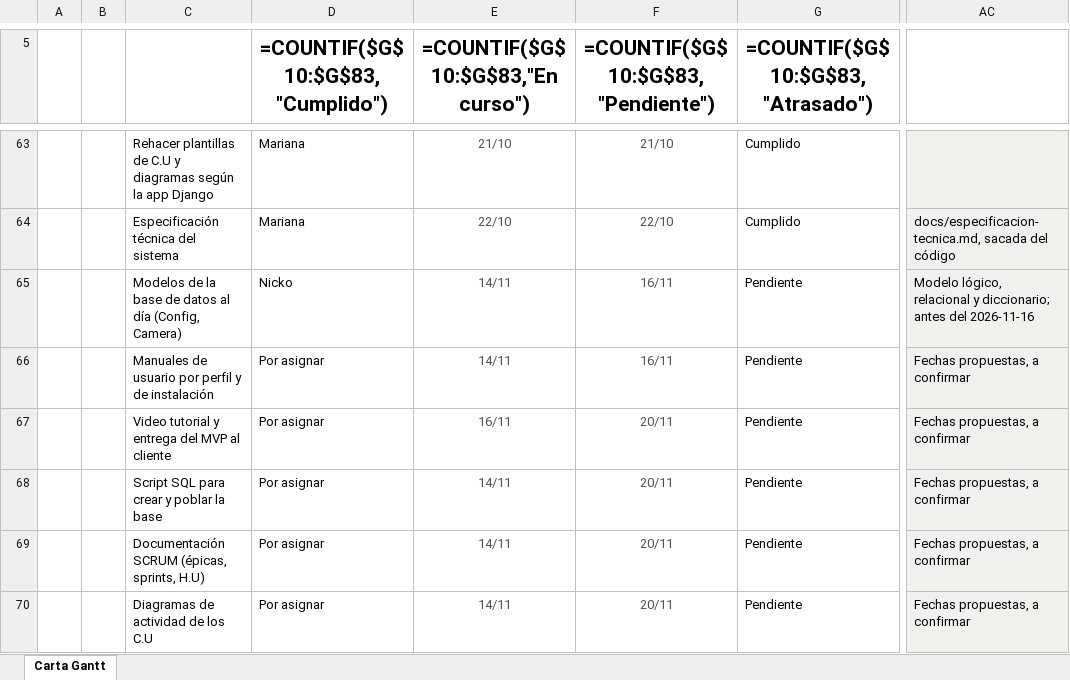
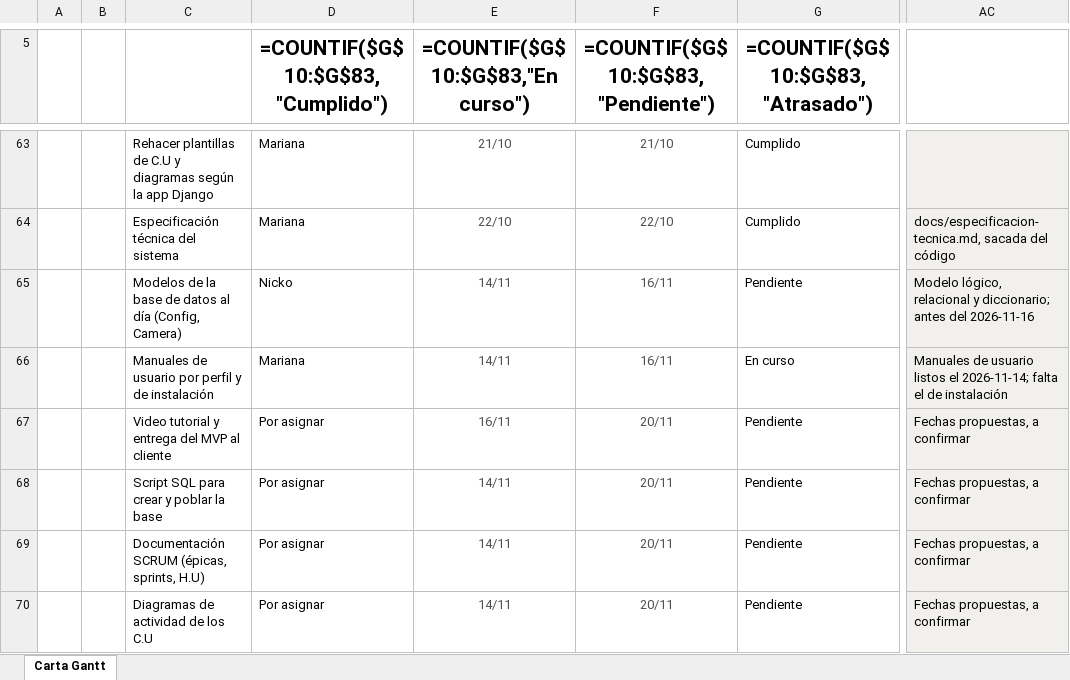
Before and after one commit to marianapeachy/capstone, an Excel workbook: Anexos/Gestion/Carta Gantt Fase 2.xlsx, sheet Carta Gantt, drawn as a sheet; only a part is shown, gaps mark what is left out; values as stored, in another font and other column widths than the file's, no borders; formulas without a stored value are shown as written; conditional formats not drawn; the diff names each change by its address in the sheet, - before the commit and + after, or states it on an @@ line.

Commit message:
docs: agrega los manuales de usuario por perfil (#60)
Suma un manual en Word para cada perfil (Administrador, Jefe de Salón y
Reponedor), con índice, pasos y capturas de la app web. Las capturas usan
usuarios ficticios y fotos CC0 de Kaggle, nunca SKU-110K. Asigna el #60 a
Mariana; falta el manual de instalación.

```diff
--- a/Anexos/Gestion/Carta Gantt Fase 2.xlsx (sheet Carta Gantt)
+++ b/Anexos/Gestion/Carta Gantt Fase 2.xlsx (sheet Carta Gantt)
-D66 (=COUNTIF($G$10:$G$83,"Cumplido")): Por asignar
+D66 (=COUNTIF($G$10:$G$83,"Cumplido")): Mariana
-G66 (=COUNTIF($G$10:$G$83,"Atrasado")): Pendiente
+G66 (=COUNTIF($G$10:$G$83,"Atrasado")): En curso
-AC66: Fechas propuestas, a confirmar
+AC66: Manuales de usuario listos el 2026-11-14; falta el de instalación
```
Also changed, not shown: 4 other files.
